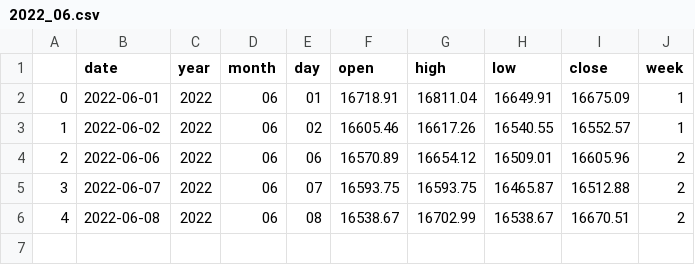
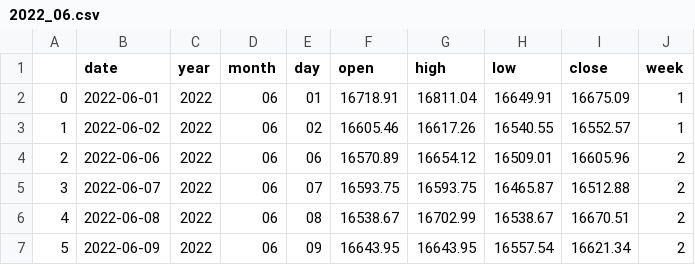
Before and after one commit to Lisa06010416/FinancialIndicators, a CSV file: TAIEX_data/day/2022_06.csv, drawn as a sheet.

Commit message:
update data ...

```diff
--- a/TAIEX_data/day/2022_06.csv
+++ b/TAIEX_data/day/2022_06.csv
@@ -6 +6,2 @@
 4,2022-06-08,2022,06,08,16538.67,16702.99,16538.67,16670.51,2
+5,2022-06-09,2022,06,09,16643.95,16643.95,16557.54,16621.34,2
```
Also changed, not shown: TAIEX_data/month/2022.csv, TAIEX_data/week/2022.csv.
